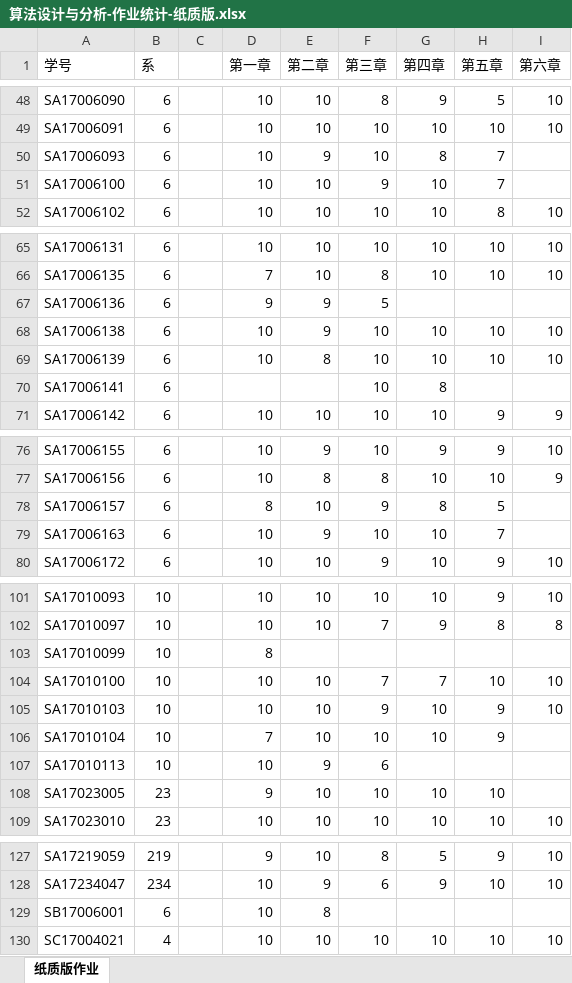
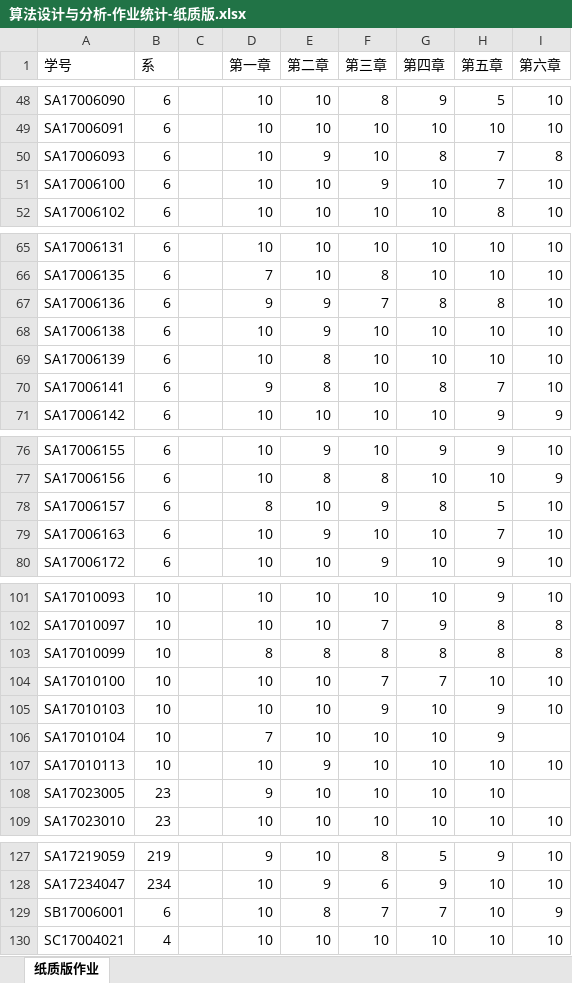
Before and after one commit to zhyx12/sfsj2018, an Excel workbook: 作业统计/算法设计与分析-作业统计-纸质版.xlsx, sheet 纸质版作业, drawn as a sheet; only a part is shown, gaps mark what is left out; values as stored, in another font and other column widths than the file's, no borders; the diff covers the shown part only; the diff names each change by its address in the sheet, - before the commit and + after, or states it on an @@ line.

Commit message:
更新纸质版作业的统计情况
更新纸质版作业的统计情况

```diff
--- a/作业统计/算法设计与分析-作业统计-纸质版.xlsx (sheet 纸质版作业)
+++ b/作业统计/算法设计与分析-作业统计-纸质版.xlsx (sheet 纸质版作业)
-I50 (第六章): (empty)
+I50 (第六章): 8
-I51 (第六章): (empty)
+I51 (第六章): 10
-F67 (第三章): 5
+F67 (第三章): 7
-G67 (第四章): (empty)
+G67 (第四章): 8
-H67 (第五章): (empty)
+H67 (第五章): 8
-I67 (第六章): (empty)
+I67 (第六章): 10
-D70 (第一章): (empty)
+D70 (第一章): 9
-E70 (第二章): (empty)
+E70 (第二章): 8
-H70 (第五章): (empty)
+H70 (第五章): 7
-I70 (第六章): (empty)
+I70 (第六章): 10
-I78:I79 (第六章): (empty)
+I78:I79 (第六章): 10
-E103 (第二章): (empty)
+E103 (第二章): 8
-F103 (第三章): (empty)
+F103 (第三章): 8
-G103 (第四章): (empty)
+G103 (第四章): 8
-H103 (第五章): (empty)
+H103 (第五章): 8
-I103 (第六章): (empty)
+I103 (第六章): 8
-F107 (第三章): 6
+F107 (第三章): 10
-G107 (第四章): (empty)
+G107 (第四章): 10
-H107 (第五章): (empty)
+H107 (第五章): 10
-I107 (第六章): (empty)
+I107 (第六章): 10
-F129 (第三章): (empty)
+F129 (第三章): 7
-G129 (第四章): (empty)
+G129 (第四章): 7
-H129 (第五章): (empty)
+H129 (第五章): 10
-I129 (第六章): (empty)
+I129 (第六章): 9
```
Also changed, not shown: 1 edited cell elsewhere in this sheet.
